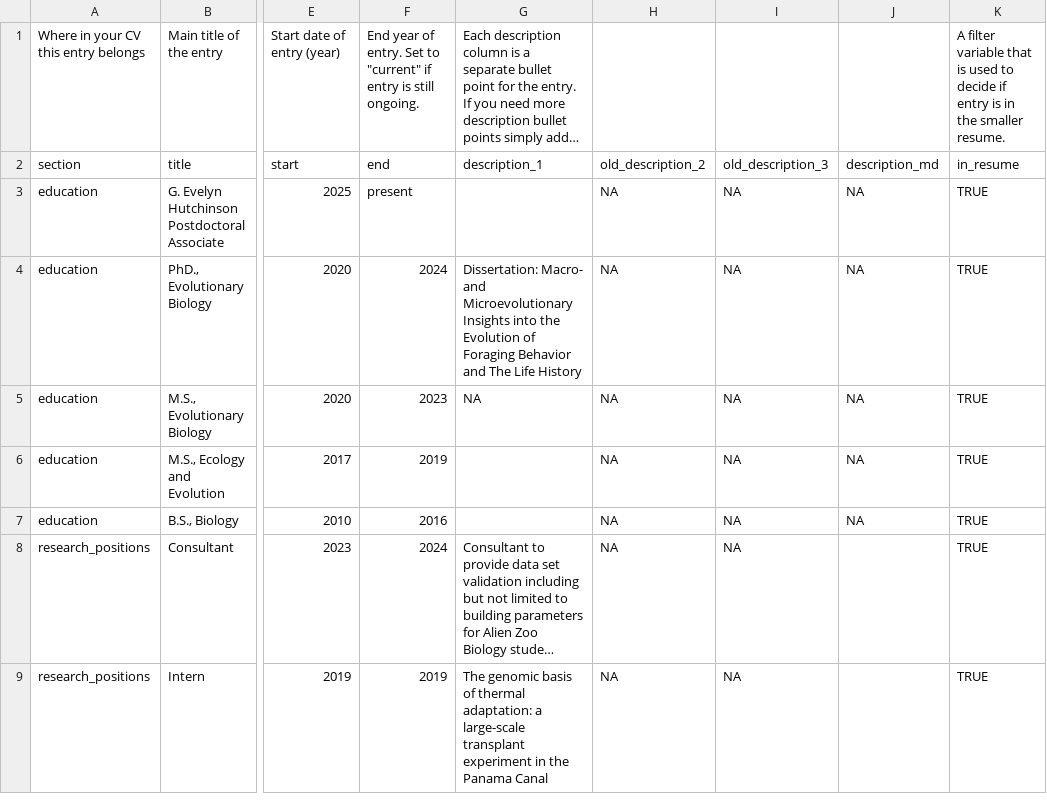
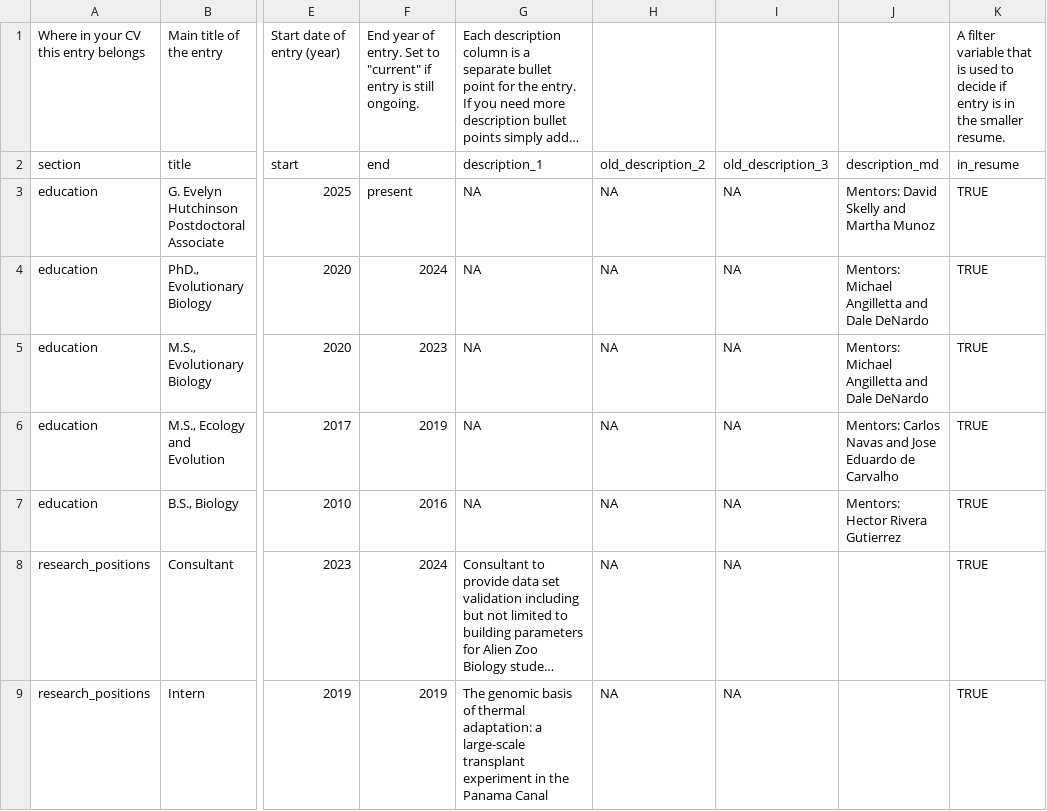
Before and after one commit to Dylan-Padilla/pagedown-cv, a CSV file: entries.csv, drawn as a sheet; only a part is shown, gaps mark what is left out; long unchanged cells end in …; the diff names each change by its address in the sheet, - before the commit and + after, or states it on an @@ line.

```diff
--- a/entries.csv
+++ b/entries.csv
-G3: (empty)
+G3: NA
-J3: NA
+J3: Mentors: David Skelly and Martha Munoz
-G4: Dissertation: Macro- and Microevolutionary Insights into the Evolution of Foraging Behavior and The Life History
+G4: NA
-J4:J5: NA
+J4:J5: Mentors: Michael Angilletta and Dale DeNardo
-G6:G7: (empty)
+G6:G7: NA
-J6: NA
+J6: Mentors: Carlos Navas and Jose Eduardo de Carvalho
-J7: NA
+J7: Mentors: Hector Rivera Gutierrez
```
Also changed, not shown: contact_info.csv, 5 other files.
